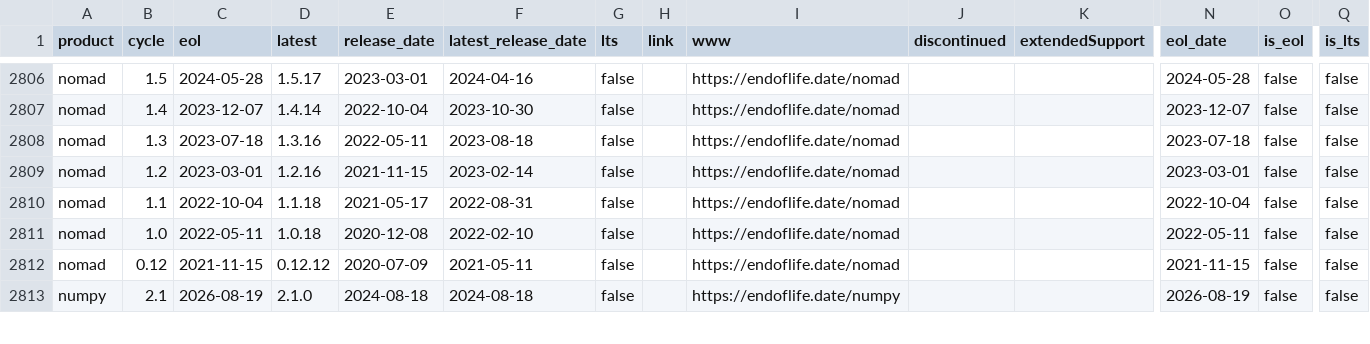
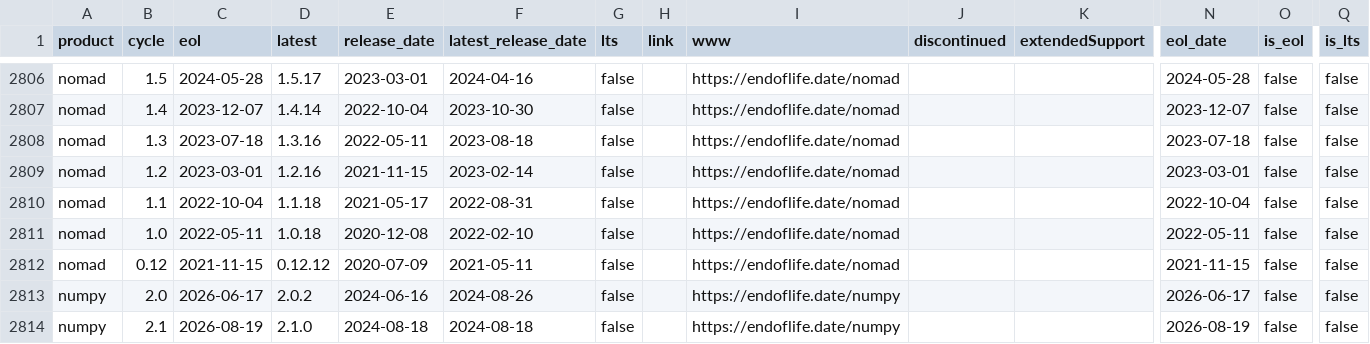
Before and after one commit to adriens/endoflife-date-snapshots, a CSV file: data/details-with-headers.csv, drawn as a sheet; only a part is shown, gaps mark what is left out; rows hold the shown columns only; the diff covers the shown part only; the diff names each change by its address in the sheet, - before the commit and + after, or states it on an @@ line.

```diff
--- a/data/details-with-headers.csv
+++ b/data/details-with-headers.csv
+row 2813: numpy | 2.0 | 2026-06-17 | 2.0.2 | 2024-06-16 | 2024-08-26 | false |  | https://endoflife.date/numpy |  |  | 2026-06-17 | false | false
```
Also changed, not shown: 6 added rows, 7 removed rows and 12 edited cells elsewhere in this file.
